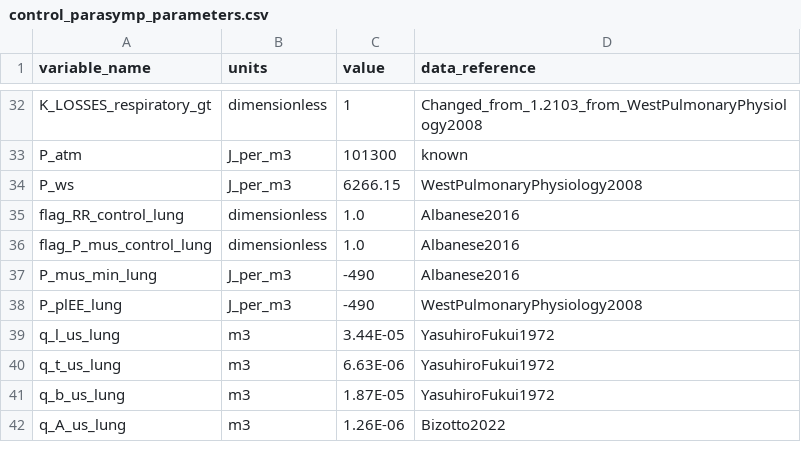
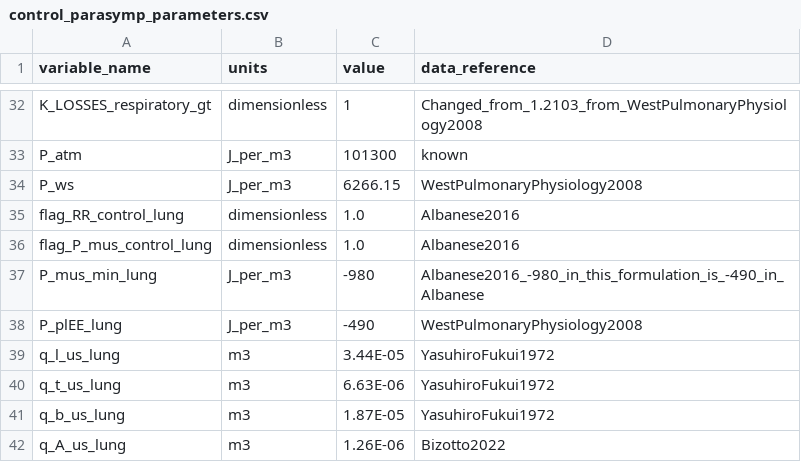
Before and after one commit to FinbarArgus/circulatory_autogen, a CSV file: resources/control_parasymp_parameters.csv, drawn as a sheet; only a part is shown, gaps mark what is left out.

Commit message:
changing so lung control can only increase expiration pressure P_mus_max_wCont, not make it more negative.

```diff
--- a/resources/control_parasymp_parameters.csv
+++ b/resources/control_parasymp_parameters.csv
@@ -36,3 +36,3 @@ flag_RR_control_lung,dimensionless,1.0,Albanese2016
 flag_P_mus_control_lung,dimensionless,1.0,Albanese2016
-P_mus_min_lung,J_per_m3,-490,Albanese2016
+P_mus_min_lung,J_per_m3,-980,Albanese2016_-980_in_this_formulation_is_-490_in_Albanese
 P_plEE_lung,J_per_m3,-490,WestPulmonaryPhysiology2008
```
Also changed, not shown: resources/control_phys_parameters.csv, 1 other file.
